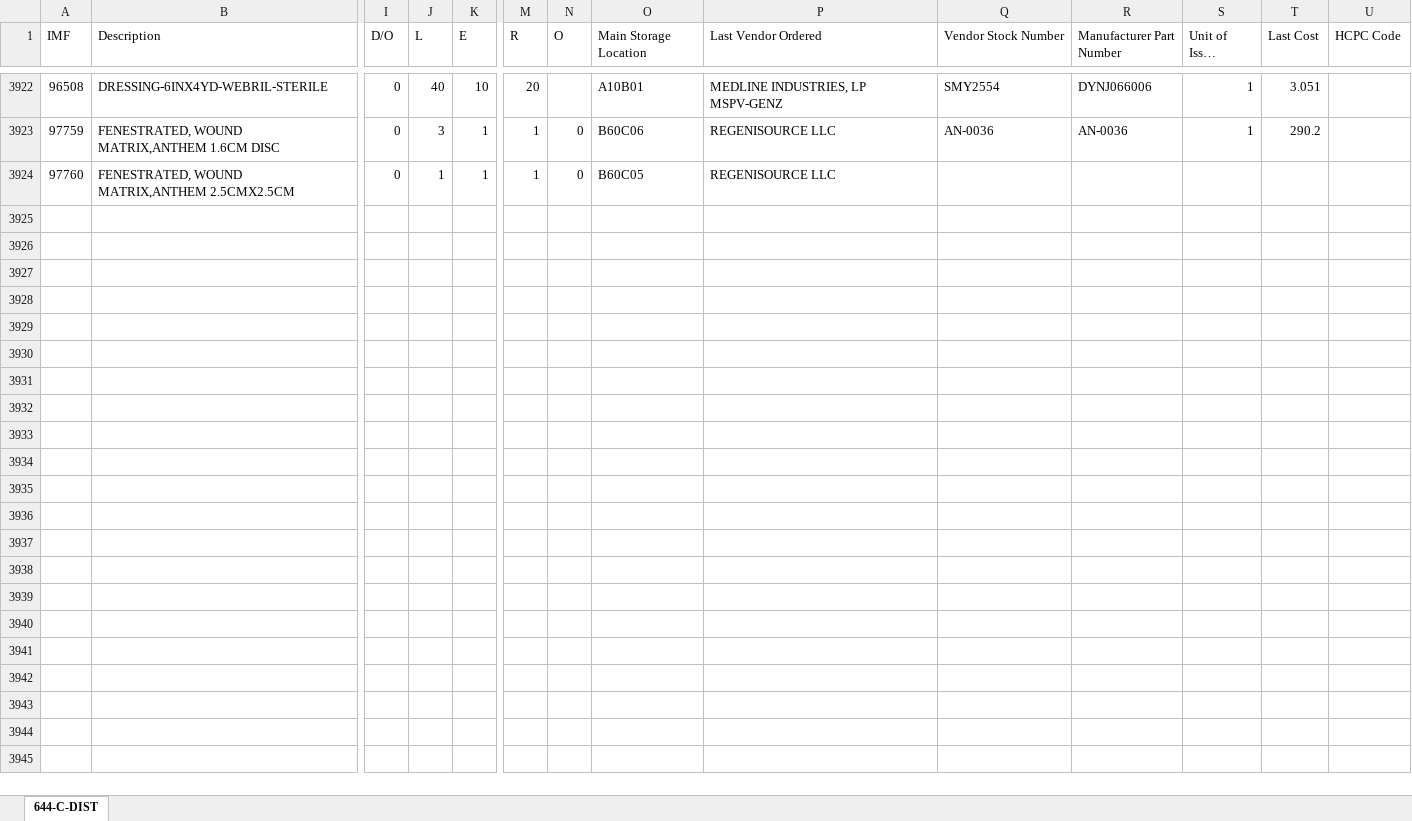
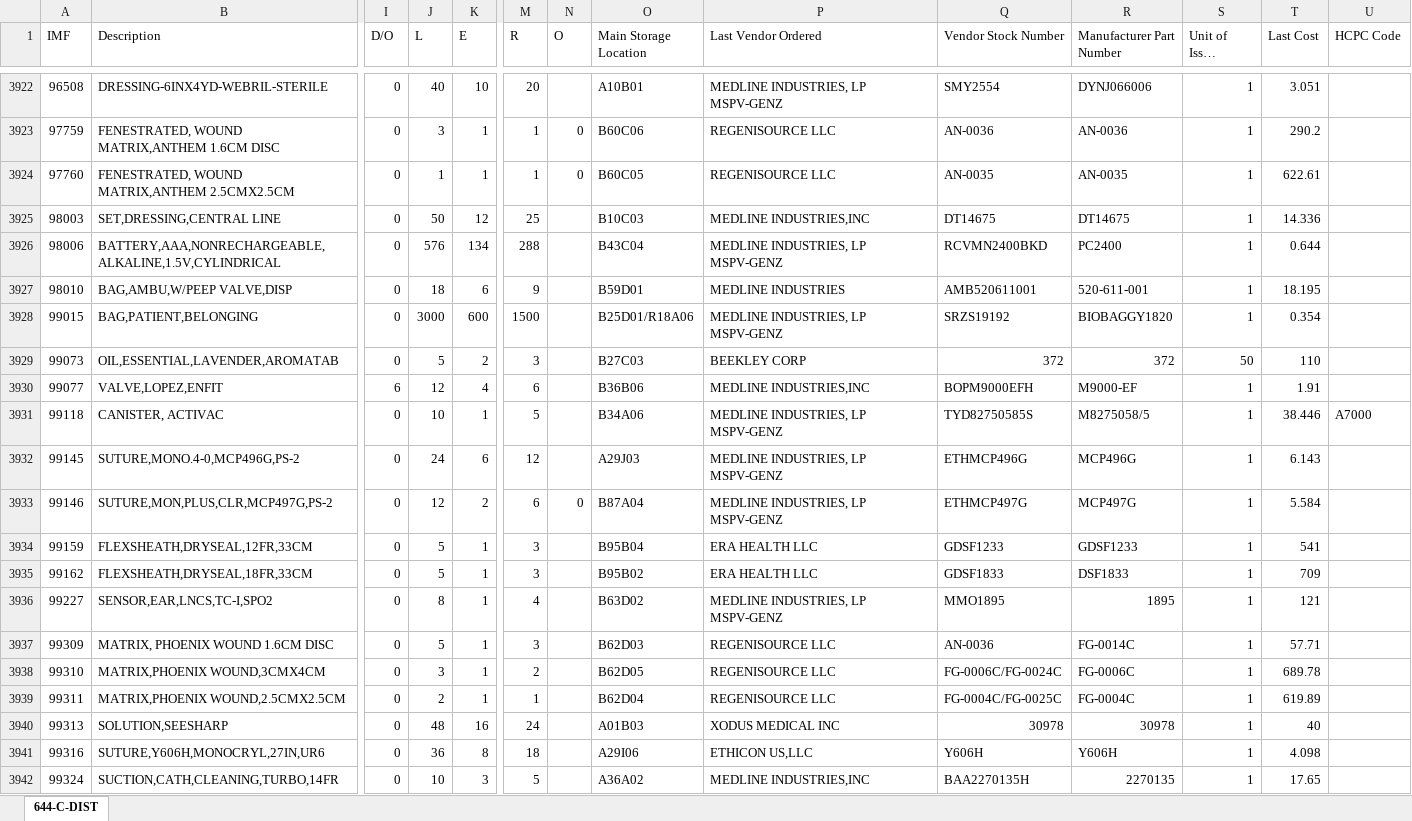
Before and after one commit to deweyduck6116/Inventory, an Excel workbook: Book1-C-DIST.xlsx, sheet 644-C-DIST, drawn as a sheet; only a part is shown, gaps mark what is left out; long unchanged cells end in …; values as stored, in another font and other column widths than the file's, no borders; rows hold the shown columns only; the diff covers the shown part only; the diff names each change by its address in the sheet, - before the commit and + after, or states it on an @@ line.

```diff
--- a/Book1-C-DIST.xlsx (sheet 644-C-DIST)
+++ b/Book1-C-DIST.xlsx (sheet 644-C-DIST)
-Q3924 (Vendor Stock Number): (empty)
+Q3924 (Vendor Stock Number): AN-0035
-R3924 (Manufacturer Part Number): (empty)
+R3924 (Manufacturer Part Number): AN-0035
-S3924 (Unit of Issue Multiple): (empty)
+S3924 (Unit of Issue Multiple): 1
-T3924 (Last Cost): (empty)
+T3924 (Last Cost): 622.61
+row 3925: 98003 | SET,DRESSING,CENTRAL LINE | 0 | 50 | 12 | 25 |  | B10C03 | MEDLINE INDUSTRIES,INC | DT14675 | DT14675 | 1 | 14.336
+row 3926: 98006 | BATTERY,AAA,NONRECHARGEABLE,ALKALINE,1.5V,CYLINDRICAL | 0 | 576 | 134 | 288 |  | B43C04 | MEDLINE INDUSTRIES, LP MSPV-GENZ | RCVMN2400BKD | PC2400 | 1 | 0.644
+row 3927: 98010 | BAG,AMBU,W/PEEP VALVE,DISP | 0 | 18 | 6 | 9 |  | B59D01 | MEDLINE INDUSTRIES | AMB520611001 | 520-611-001 | 1 | 18.195
+row 3928: 99015 | BAG,PATIENT,BELONGING | 0 | 3000 | 600 | 1500 |  | B25D01/R18A06 | MEDLINE INDUSTRIES, LP MSPV-GENZ | SRZS19192 | BIOBAGGY1820 | 1 | 0.354
+row 3929: 99073 | OIL,ESSENTIAL,LAVENDER,AROMATAB | 0 | 5 | 2 | 3 |  | B27C03 | BEEKLEY CORP | 372 | 372 | 50 | 110
+row 3930: 99077 | VALVE,LOPEZ,ENFIT | 6 | 12 | 4 | 6 |  | B36B06 | MEDLINE INDUSTRIES,INC | BOPM9000EFH | M9000-EF | 1 | 1.91
+row 3931: 99118 | CANISTER, ACTIVAC | 0 | 10 | 1 | 5 |  | B34A06 | MEDLINE INDUSTRIES, LP MSPV-GENZ | TYD82750585S | M8275058/5 | 1 | 38.446 | A7000
+row 3932: 99145 | SUTURE,MONO.4-0,MCP496G,PS-2 | 0 | 24 | 6 | 12 |  | A29J03 | MEDLINE INDUSTRIES, LP MSPV-GENZ | ETHMCP496G | MCP496G | 1 | 6.143
+row 3933: 99146 | SUTURE,MON,PLUS,CLR,MCP497G,PS-2 | 0 | 12 | 2 | 6 | 0 | B87A04 | MEDLINE INDUSTRIES, LP MSPV-GENZ | ETHMCP497G | MCP497G | 1 | 5.584
+row 3934: 99159 | FLEXSHEATH,DRYSEAL,12FR,33CM | 0 | 5 | 1 | 3 |  | B95B04 | ERA HEALTH LLC | GDSF1233 | GDSF1233 | 1 | 541
+row 3935: 99162 | FLEXSHEATH,DRYSEAL,18FR,33CM | 0 | 5 | 1 | 3 |  | B95B02 | ERA HEALTH LLC | GDSF1833 | DSF1833 | 1 | 709
+row 3936: 99227 | SENSOR,EAR,LNCS,TC-I,SPO2 | 0 | 8 | 1 | 4 |  | B63D02 | MEDLINE INDUSTRIES, LP MSPV-GENZ | MMO1895 | 1895 | 1 | 121
+row 3937: 99309 | MATRIX, PHOENIX WOUND 1.6CM DISC | 0 | 5 | 1 | 3 |  | B62D03 | REGENISOURCE LLC | AN-0036 | FG-0014C | 1 | 57.71
+row 3938: 99310 | MATRIX,PHOENIX WOUND,3CMX4CM | 0 | 3 | 1 | 2 |  | B62D05 | REGENISOURCE LLC | FG-0006C/FG-0024C | FG-0006C | 1 | 689.78
+row 3939: 99311 | MATRIX,PHOENIX WOUND,2.5CMX2.5CM | 0 | 2 | 1 | 1 |  | B62D04 | REGENISOURCE LLC | FG-0004C/FG-0025C | FG-0004C | 1 | 619.89
+row 3940: 99313 | SOLUTION,SEESHARP | 0 | 48 | 16 | 24 |  | A01B03 | XODUS MEDICAL INC | 30978 | 30978 | 1 | 40
+row 3941: 99316 | SUTURE,Y606H,MONOCRYL,27IN,UR6 | 0 | 36 | 8 | 18 |  | A29I06 | ETHICON US,LLC | Y606H | Y606H | 1 | 4.098
+row 3942: 99324 | SUCTION,CATH,CLEANING,TURBO,14FR | 0 | 10 | 3 | 5 |  | A36A02 | MEDLINE INDUSTRIES,INC | BAA2270135H | 2270135 | 1 | 17.65
```
Also changed, not shown: 16 added rows and 205 edited cells elsewhere in this sheet, 2 other files.
